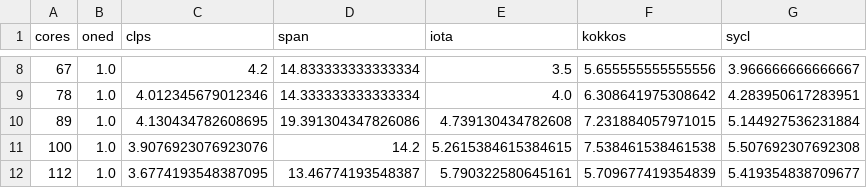
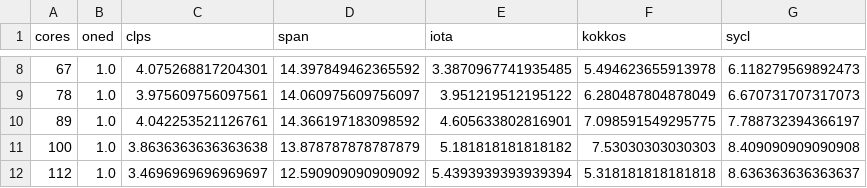
Before and after one commit to VictorEijkhout/diff2d_benchmark, a CSV file: writing/plots/spr-ratios-intel-rat.csv, drawn as a sheet; only a part is shown, gaps mark what is left out; the diff covers the shown part only.

Commit message:
ratio for new spr runs

```diff
--- a/writing/plots/spr-ratios-intel-rat.csv
+++ b/writing/plots/spr-ratios-intel-rat.csv
@@ -8,5 +8,5 @@ cores, oned, clps, span, iota, kokkos, sycl,
-67, 1.0, 4.2, 14.833333333333334, 3.5, 5.655555555555556, 3.966666666666667,
-78, 1.0, 4.012345679012346, 14.333333333333334, 4.0, 6.308641975308642, 4.283950617283951,
-89, 1.0, 4.130434782608695, 19.391304347826086, 4.739130434782608, 7.231884057971015, 5.144927536231884,
-100, 1.0, 3.9076923076923076, 14.2, 5.2615384615384615, 7.538461538461538, 5.507692307692308,
-112, 1.0, 3.6774193548387095, 13.46774193548387, 5.790322580645161, 5.709677419354839, 5.419354838709677,
+67, 1.0, 4.075268817204301, 14.397849462365592, 3.3870967741935485, 5.494623655913978, 6.118279569892473,
+78, 1.0, 3.975609756097561, 14.060975609756097, 3.951219512195122, 6.280487804878049, 6.670731707317073,
+89, 1.0, 4.042253521126761, 14.366197183098592, 4.605633802816901, 7.098591549295775, 7.788732394366197,
+100, 1.0, 3.8636363636363638, 13.878787878787879, 5.181818181818182, 7.53030303030303, 8.409090909090908,
+112, 1.0, 3.4696969696969697, 12.590909090909092, 5.4393939393939394, 5.318181818181818, 8.636363636363637,
```
Also changed, not shown: 30 edited cells elsewhere in this file, writing/plots/spr-ratios-intel.csv, 2 other files.
